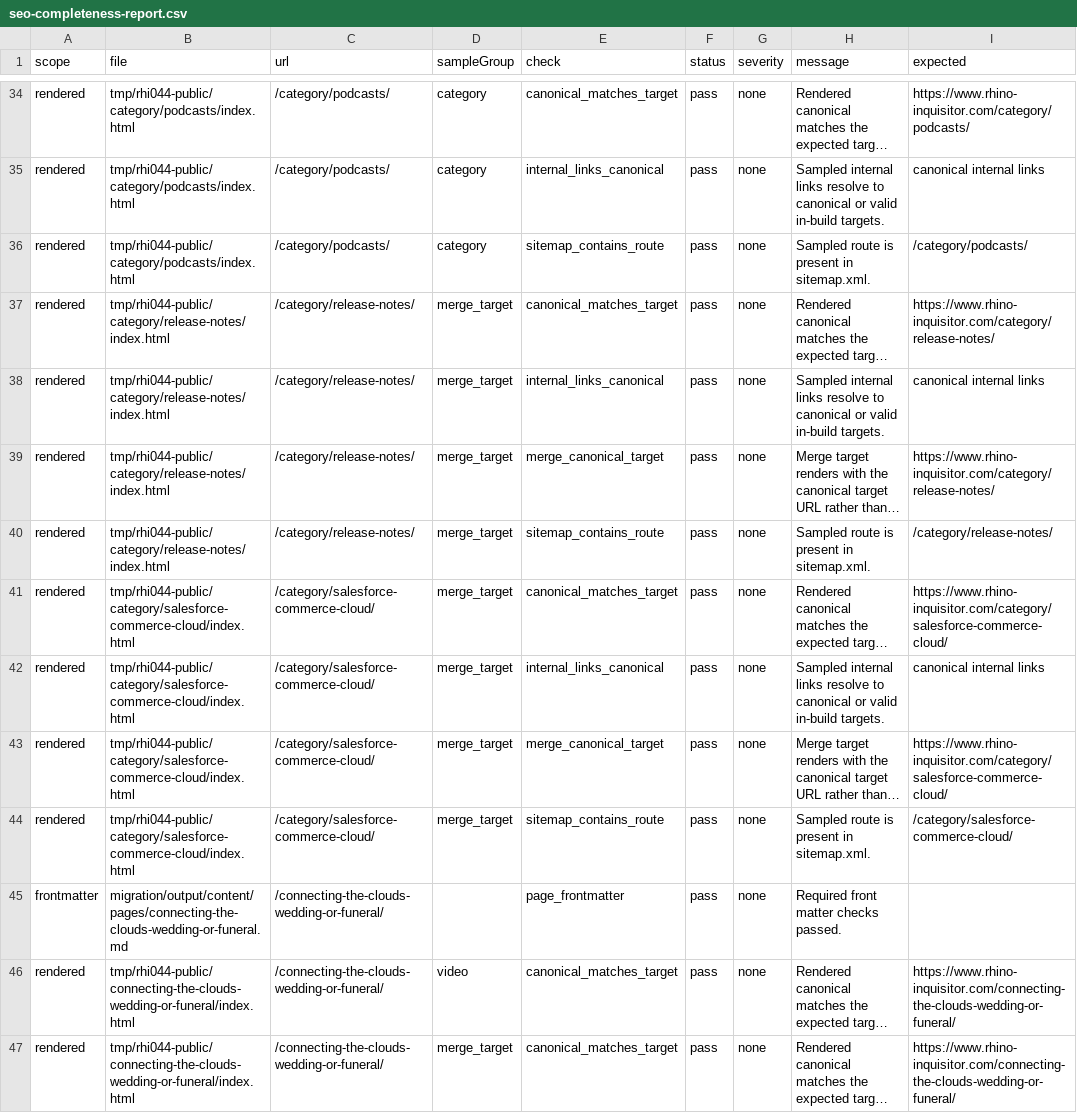
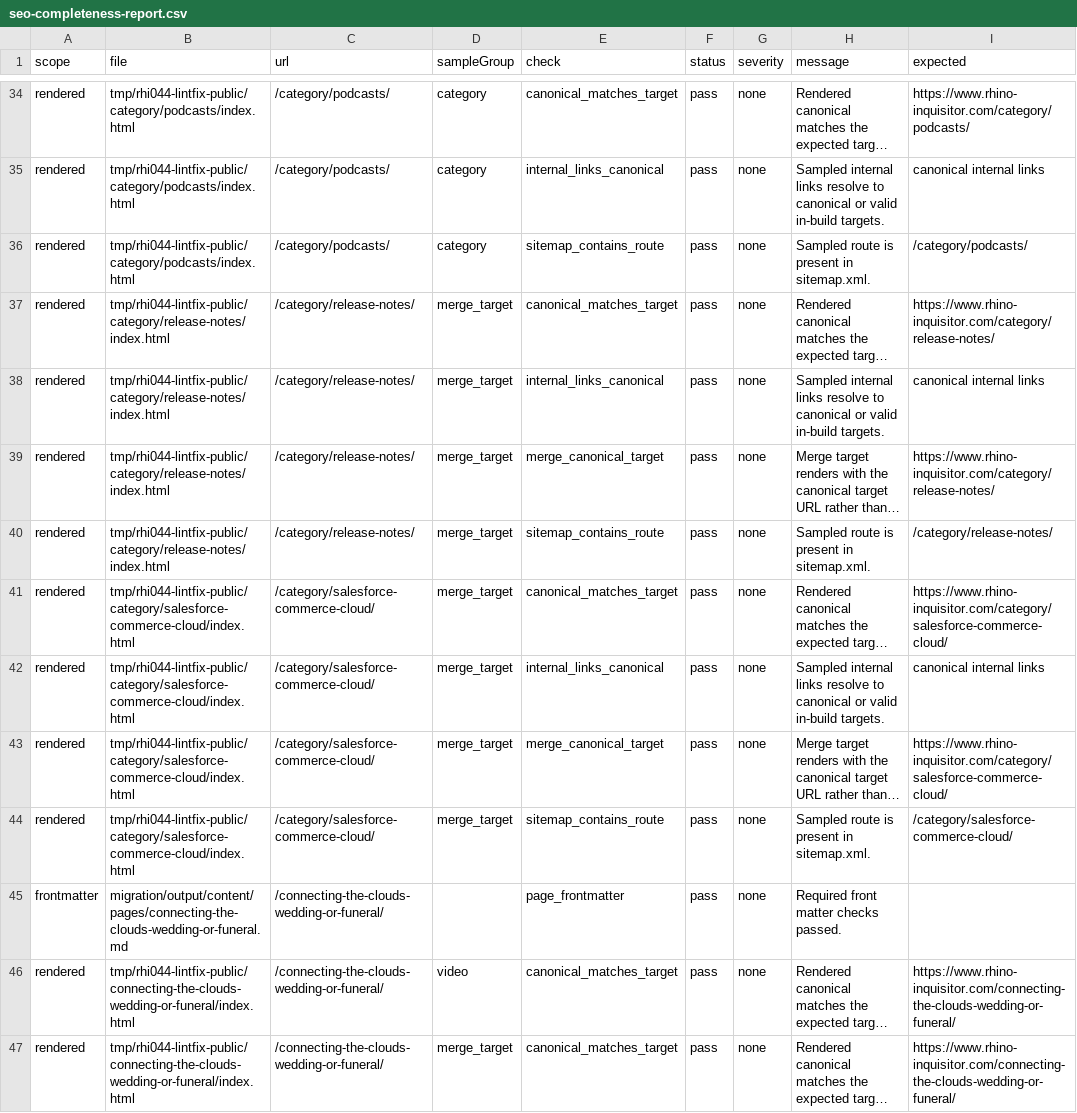
Before and after one commit to taurgis/rhino-inquisitor-com, a CSV file: migration/reports/seo-completeness-report.csv, drawn as a sheet; only a part is shown, gaps mark what is left out; long unchanged cells end in …; the diff covers the shown part only; the diff names each change by its address in the sheet, - before the commit and + after, or states it on an @@ line.

```diff
--- a/migration/reports/seo-completeness-report.csv
+++ b/migration/reports/seo-completeness-report.csv
-B34:B36 (file): tmp/rhi044-public/category/podcasts/index.html
+B34:B36 (file): tmp/rhi044-lintfix-public/category/podcasts/index.html
-B37:B40 (file): tmp/rhi044-public/category/release-notes/index.html
+B37:B40 (file): tmp/rhi044-lintfix-public/category/release-notes/index.html
-B41:B44 (file): tmp/rhi044-public/category/salesforce-commerce-cloud/index.html
+B41:B44 (file): tmp/rhi044-lintfix-public/category/salesforce-commerce-cloud/index.html
-B46:B47 (file): tmp/rhi044-public/connecting-the-clouds-wedding-or-funeral/index.html
+B46:B47 (file): tmp/rhi044-lintfix-public/connecting-the-clouds-wedding-or-funeral/index.html
```
Also changed, not shown: 79 edited cells elsewhere in this file, 46 other files.
